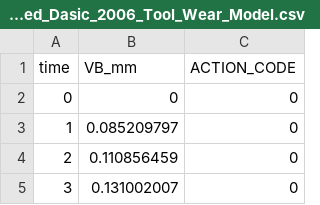
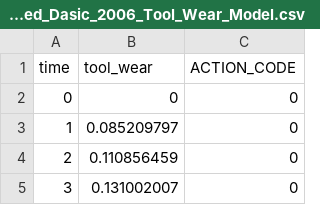
Before and after one commit to Rajesh-Siraskar/REINFORCE_for_Predictive_Maintenance, a CSV file: data/Simulated_Dasic_2006_Tool_Wear_Model.csv, drawn as a sheet; only a part is shown.

```diff
--- a/data/Simulated_Dasic_2006_Tool_Wear_Model.csv
+++ b/data/Simulated_Dasic_2006_Tool_Wear_Model.csv
@@ -1,2 +1,2 @@
-time,VB_mm,ACTION_CODE
+time,tool_wear,ACTION_CODE
 0,0,0
```
Also changed, not shown: data/PHM_C01_MultiStateEnv_0p12.csv, data/PHM_C04_MultiStateEnv_0p10.csv, 16 other files.
